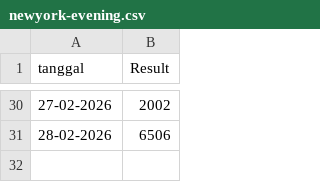
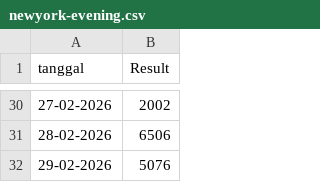
Before and after one commit to momodigital/data-vault, a CSV file: data/newyork-evening.csv, drawn as a sheet; only a part is shown, gaps mark what is left out.

Commit message:
Add new entry for 29-02-2026 in newyork-evening.csv

```diff
--- a/data/newyork-evening.csv
+++ b/data/newyork-evening.csv
@@ -31 +31,2 @@ tanggal,Result
 28-02-2026,6506
+29-02-2026,5076
```
